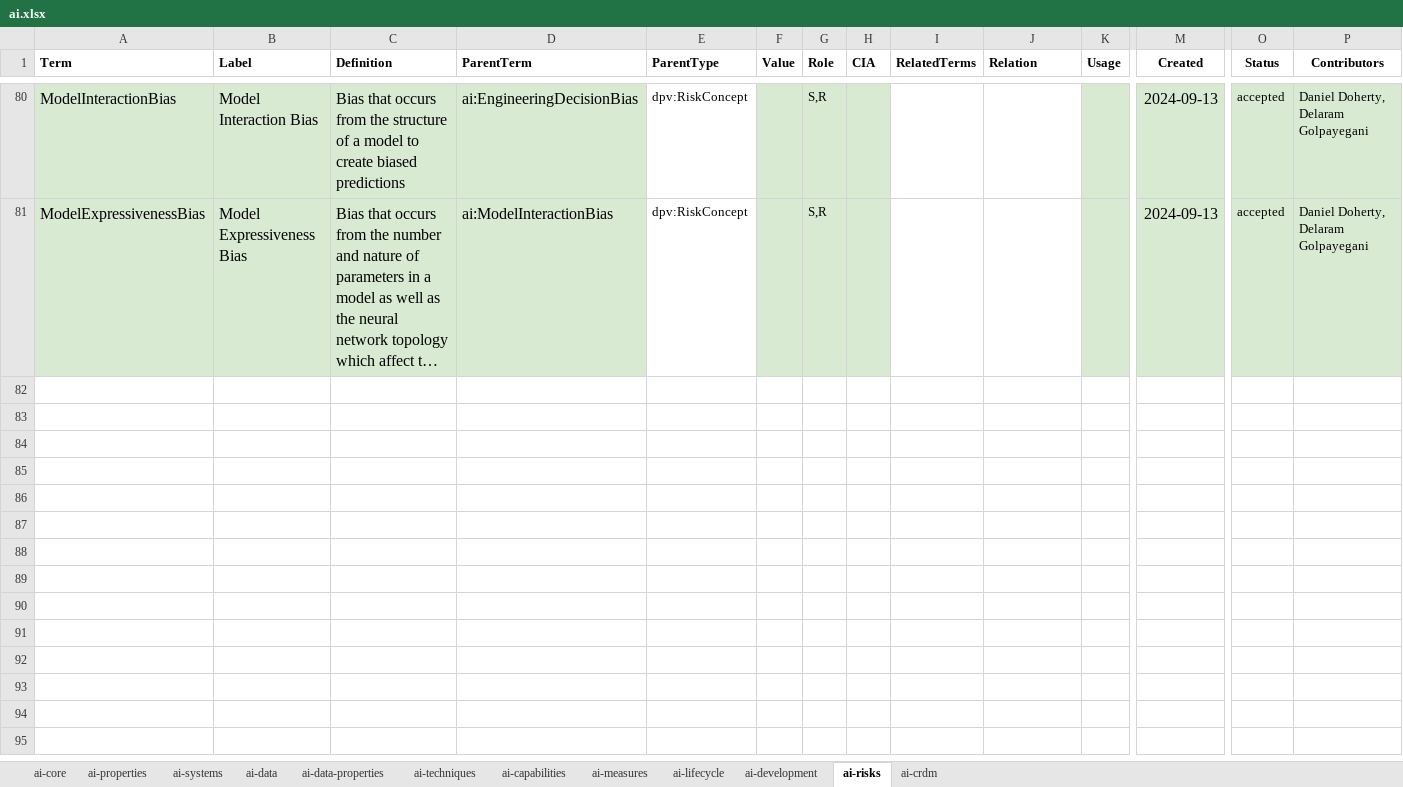
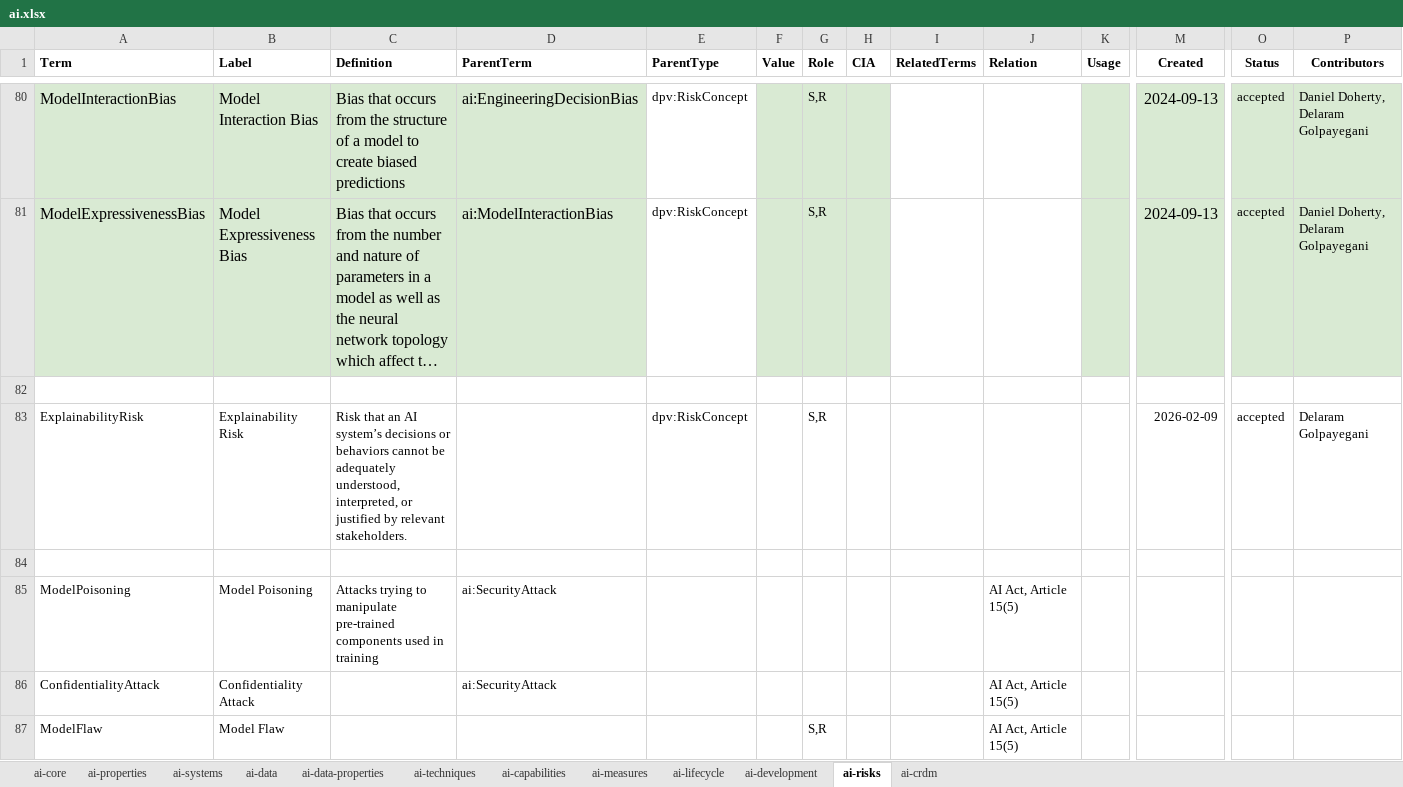
Before and after one commit to w3c/dpv, an Excel workbook: code/vocab_csv/ai.xlsx, sheet ai-risks, drawn as a sheet; only a part is shown, gaps mark what is left out; long unchanged cells end in …; values as stored, in another font and other column widths than the file's, no borders; charts and pictures and conditional formats not drawn; rows hold the shown columns only; the diff names each change by its address in the sheet, - before the commit and + after, or states it on an @@ line.

Commit message:
Add concepts to AI
Adds benchmarking, bias assessment, and explainability risk to AI based
on use of these concepts in the EU AI Act

```diff
--- a/code/vocab_csv/ai.xlsx (sheet ai-risks)
+++ b/code/vocab_csv/ai.xlsx (sheet ai-risks)
+row 82: (empty)
+row 83: ExplainabilityRisk | Explainability Risk | Risk that an AI system’s decisions or behaviors cannot be adequately understood, interpreted, or justified by relevant stakeholders. |  | dpv:RiskConcept |  | S,R |  |  |  |  | 2026-02-09 | accepted | Delaram Golpayegani
+row 84: (empty)
+row 85: ModelPoisoning | Model Poisoning | Attacks trying to manipulate pre-trained components used in training | ai:SecurityAttack |  |  |  |  |  | AI Act, Article 15(5)
+row 86: ConfidentialityAttack | Confidentiality Attack |  | ai:SecurityAttack |  |  |  |  |  | AI Act, Article 15(5)
+row 87: ModelFlaw | Model Flaw |  |  |  |  | S,R |  |  | AI Act, Article 15(5)
```
Also changed, not shown: sheet ai-measures, sheet ai-capabilities, 15 other files.
